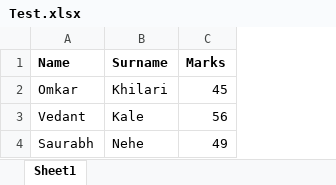
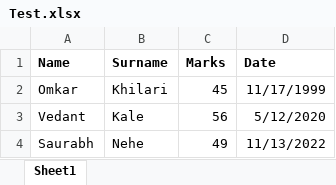
Before and after one commit to saurabh0987/ExcelToSQL, an Excel workbook: Test.xlsx, sheet Sheet1, drawn as a sheet; values as stored, in another font and other column widths than the file's, no borders; charts and pictures not drawn; the diff names each change by its address in the sheet, - before the commit and + after, or states it on an @@ line.

```diff
--- a/Test.xlsx (sheet Sheet1)
+++ b/Test.xlsx (sheet Sheet1)
+column D (Date), rows 2-4: 11/17/1999 | 5/12/2020 | 11/13/2022
```
Also changed, not shown: charts or pictures, 2 other files.
